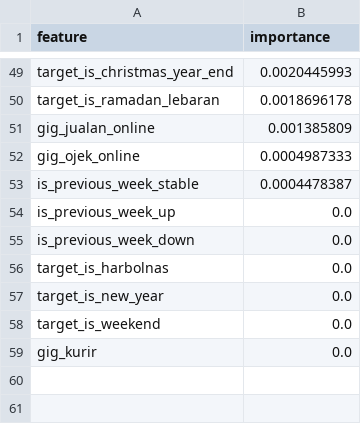
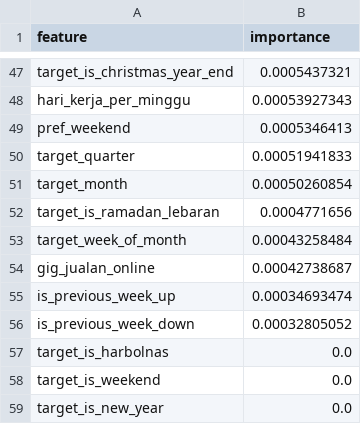
Before and after one commit to ClarisyaA/fingo-income-analysis, a CSV file: outputs/model_results/feature_importance_regressor.csv, drawn as a sheet; only a part is shown, gaps mark what is left out; removed rows and columns are numbered as before the commit, all else as after; the diff covers the shown part only; the diff names each change by its address in the sheet, - before the commit and + after, or states it on an @@ line.

```diff
--- a/outputs/model_results/feature_importance_regressor.csv
+++ b/outputs/model_results/feature_importance_regressor.csv
-B47 (importance): 0.0020445993
+B47 (importance): 0.0005437321
+row 48: hari_kerja_per_minggu | 0.00053927343
+row 49: pref_weekend | 0.0005346413
+row 50: target_quarter | 0.00051941833
+row 51: target_month | 0.00050260854
-B52 (importance): 0.0018696178
+B52 (importance): 0.0004771656
+row 53: target_week_of_month | 0.00043258484
-B54 (importance): 0.001385809
+B54 (importance): 0.00042738687
-row 52: gig_ojek_online | 0.0004987333
-row 53: is_previous_week_stable | 0.0004478387
-B55 (importance): 0.0
+B55 (importance): 0.00034693474
-B56 (importance): 0.0
+B56 (importance): 0.00032805052
-row 59: gig_kurir | 0.0
```
Also changed, not shown: 29 added rows, 31 removed rows and 16 edited cells elsewhere in this file, outputs/model_results/classification_metrics.csv, outputs/model_results/feature_importance_classifier.csv, 11 other files.
